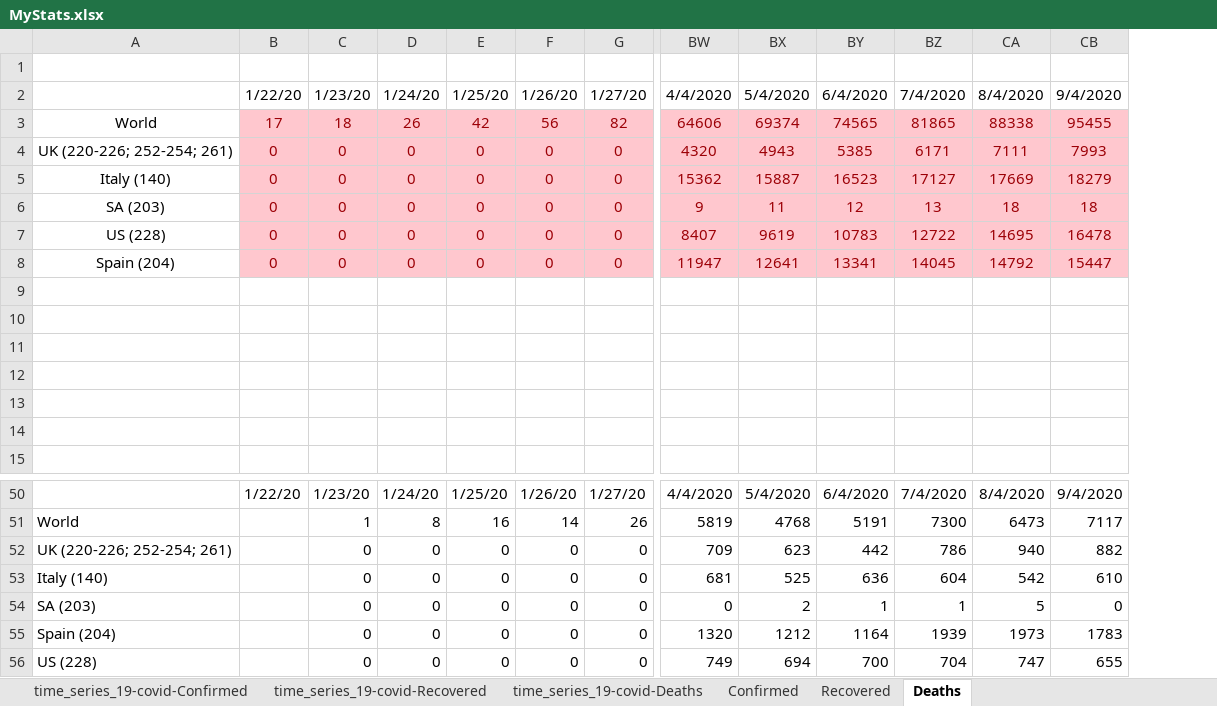
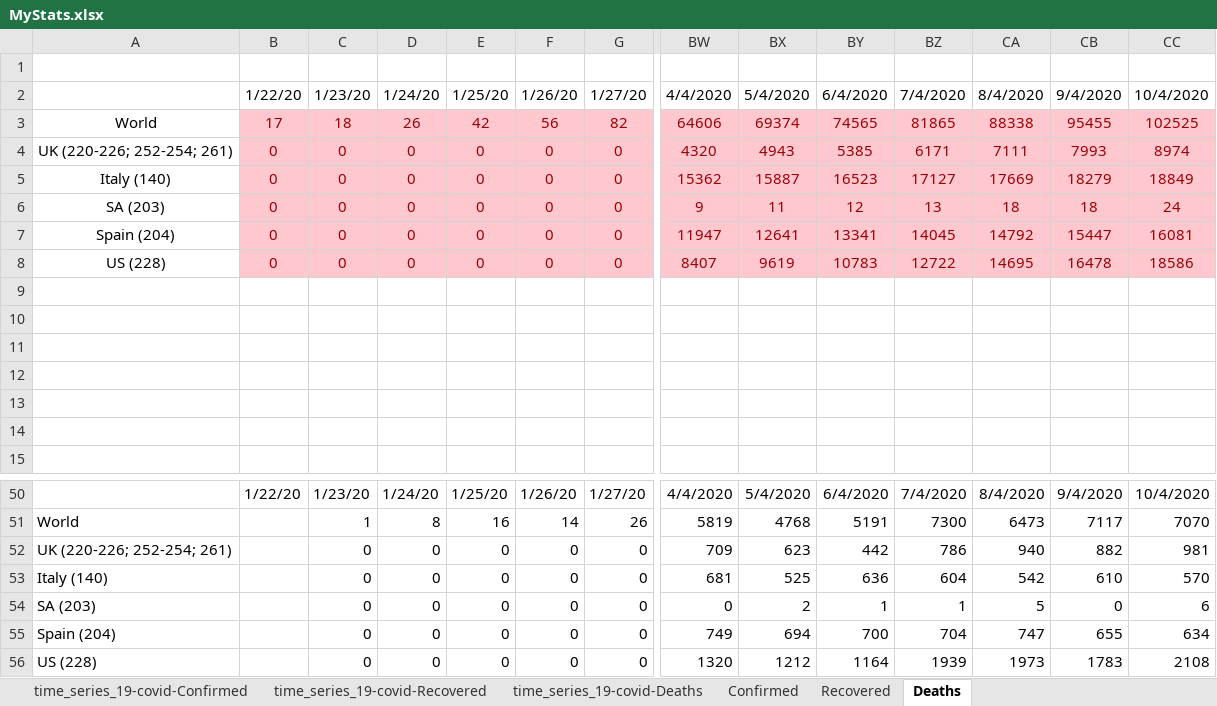
Before and after one commit to hotmailtestuser/COVID-19, an Excel workbook: csse_covid_19_data/csse_covid_19_time_series/MyStats.xlsx, sheet Deaths, drawn as a sheet; only a part is shown, gaps mark what is left out; values as stored, in another font and other column widths than the file's, no borders; charts and pictures not drawn; removed rows and columns are numbered as before the commit, all else as after; rows hold the shown columns only; the diff names each change by its address in the sheet, - before the commit and + after, or states it on an @@ line.

```diff
--- a/csse_covid_19_data/csse_covid_19_time_series/MyStats.xlsx (sheet Deaths)
+++ b/csse_covid_19_data/csse_covid_19_time_series/MyStats.xlsx (sheet Deaths)
+column CC, rows 2-6: 10/4/2020 | 102525 | 8974 | 18849 | 24; row 8: 18586; rows 50-55: 10/4/2020 | 7070 | 981 | 570 | 6 | 634
@@ row 8 moved to row 7: Spain (204) @@
-row 55: Spain (204) |  | 0 | 0 | 0 | 0 | 0 | 1320 | 1212 | 1164 | 1939 | 1973 | 1783
-A55: US (228)
+A55: Spain (204)
+row 56: US (228) |  | 0 | 0 | 0 | 0 | 0 | 1320 | 1212 | 1164 | 1939 | 1973 | 1783 | 2108
```
Also changed, not shown: sheet % Case Fatality Rate, sheet Recovered, sheet time_series_19-covid-Recovered, sheet time_series_19-covid-Deaths, sheet time_series_19-covid-Confirmed, sheet % Death Rate (Known Outcomes), 1 more sheet, formulas that keep their value, charts or pictures.
